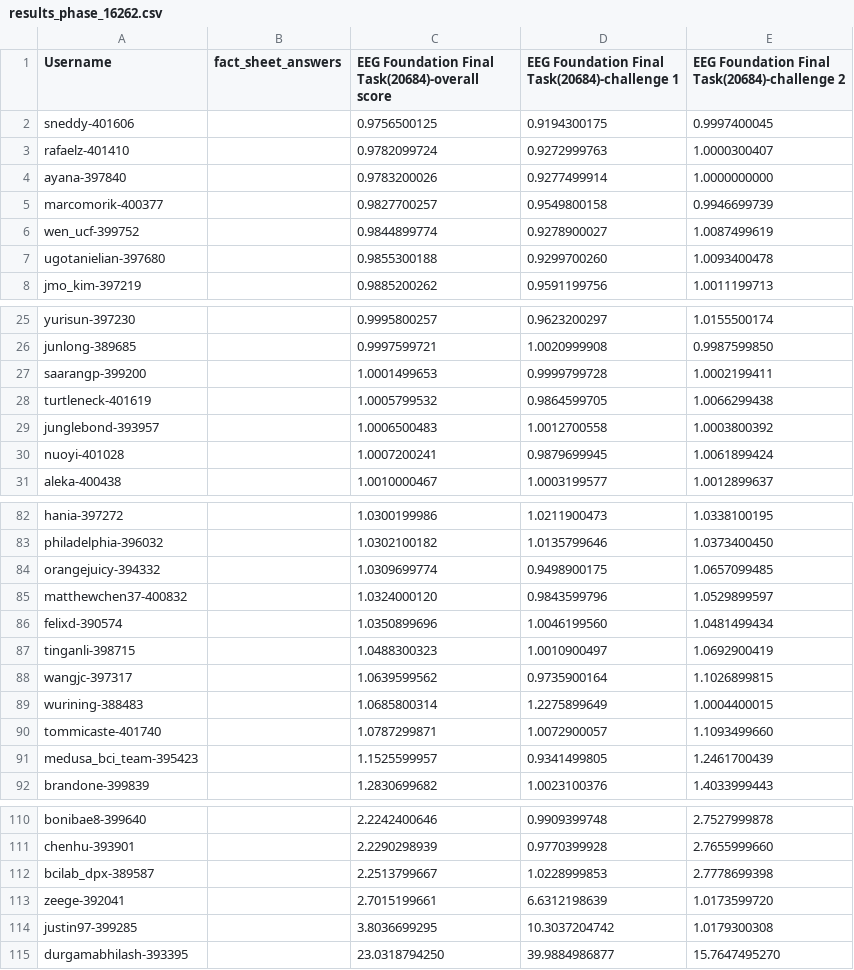
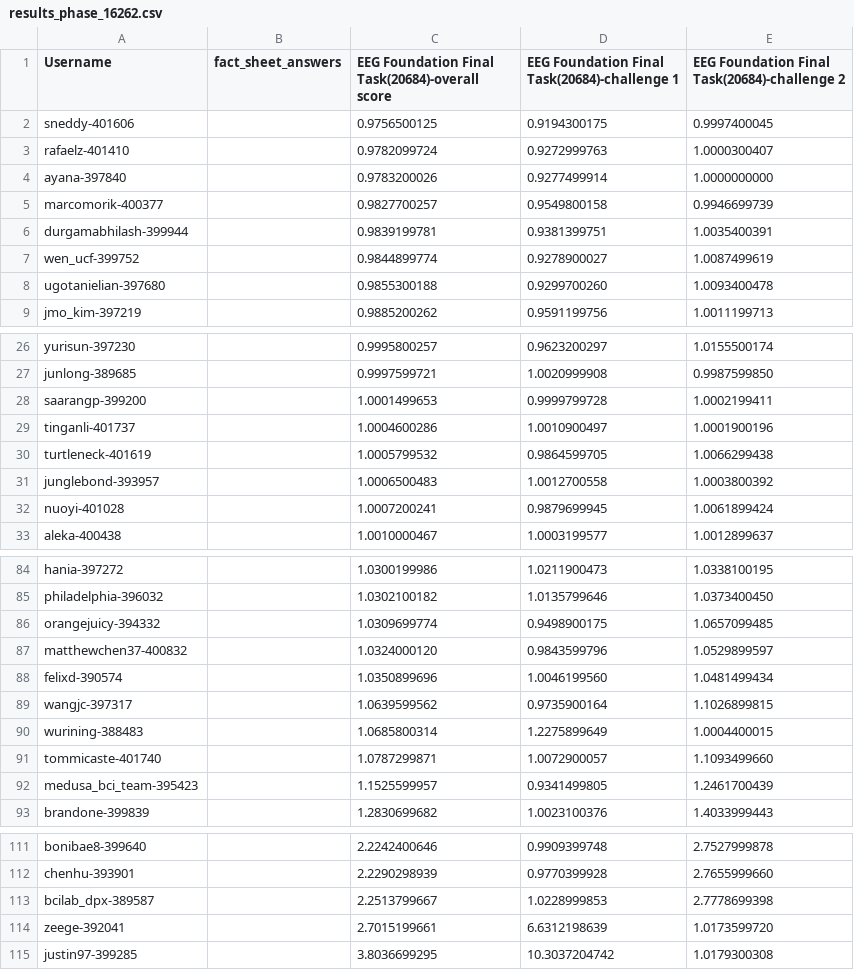
Before and after one commit to eeg2025/eeg2025.github.io, a CSV file: codabench_results/results_phase_16262.csv, drawn as a sheet; only a part is shown, gaps mark what is left out; removed rows and columns are numbered as before the commit, all else as after; the diff names each change by its address in the sheet, - before the commit and + after, or states it on an @@ line.

```diff
--- a/codabench_results/results_phase_16262.csv
+++ b/codabench_results/results_phase_16262.csv
+row 6: durgamabhilash-399944 |  | 0.9839199781 | 0.9381399751 | 1.0035400391
+row 29: tinganli-401737 |  | 1.0004600286 | 1.0010900497 | 1.0001900196
-row 87: tinganli-398715 |  | 1.0488300323 | 1.0010900497 | 1.0692900419
-row 115: durgamabhilash-393395 |  | 23.0318794250 | 39.9884986877 | 15.7647495270
```
Also changed, not shown: 5 other files.
